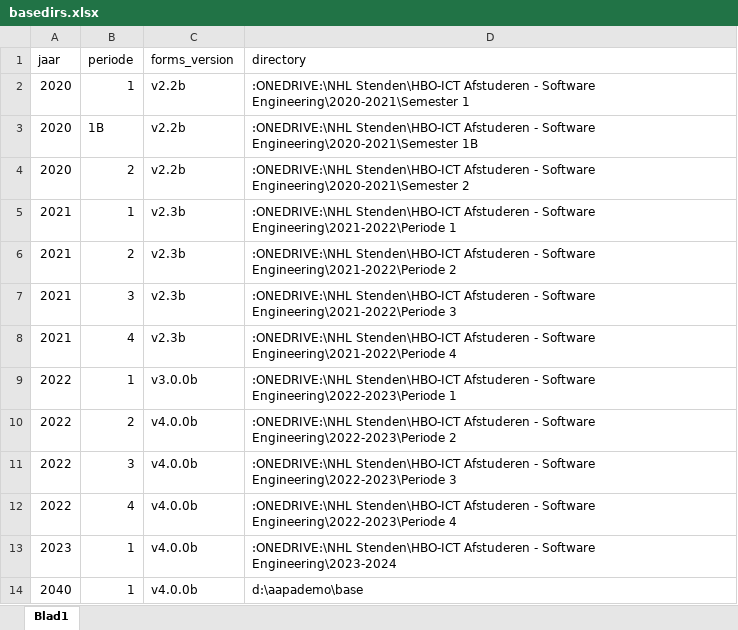
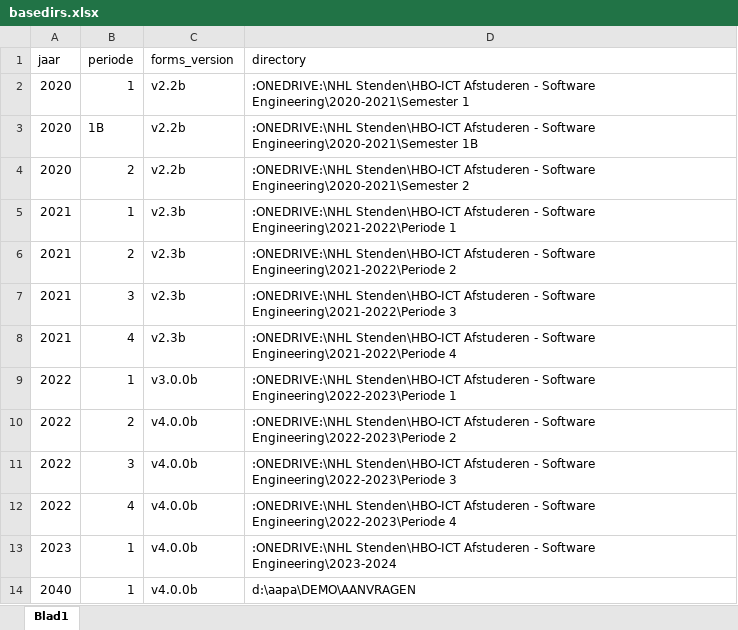
Before and after one commit to DavidNHLSchweizer/aapa, an Excel workbook: basedirs.xlsx, sheet Blad1, drawn as a sheet; values as stored, in another font and other column widths than the file's, no borders; the diff names each change by its address in the sheet, - before the commit and + after, or states it on an @@ line.

```diff
--- a/basedirs.xlsx (sheet Blad1)
+++ b/basedirs.xlsx (sheet Blad1)
-D14 (directory): d:\aapademo\base
+D14 (directory): d:\aapa\DEMO\AANVRAGEN
```
Also changed, not shown: 3 other files.
